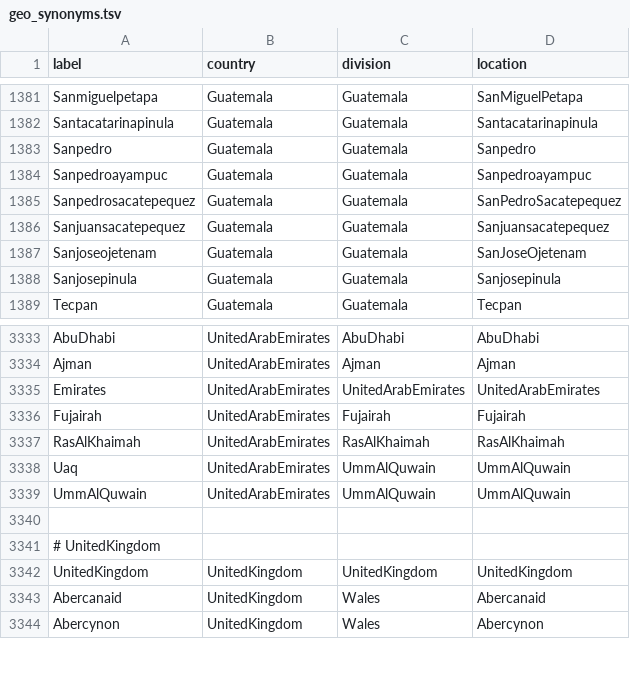
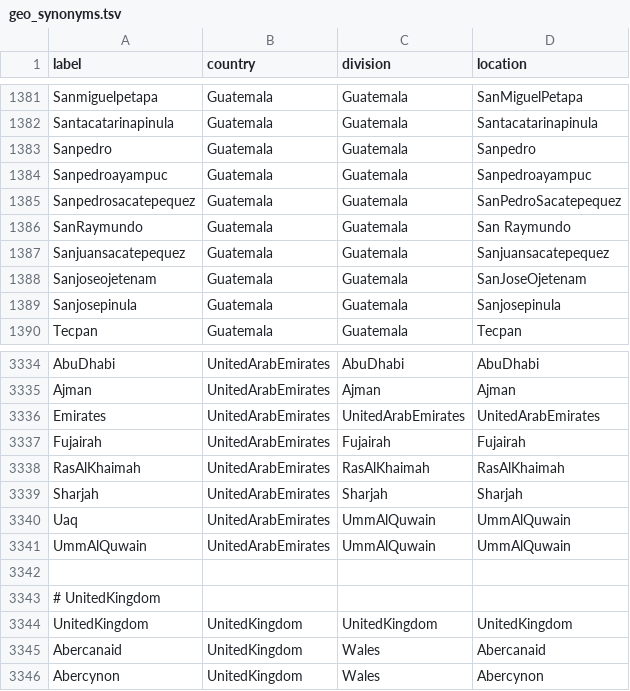
Before and after one commit to nextstrain/fauna, a TSV file: source-data/geo_synonyms.tsv, drawn as a sheet; only a part is shown, gaps mark what is left out.

Commit message:
Updated geo_synonyms, flu_fix_location_label, flu_strain_name_fix

```diff
--- a/source-data/geo_synonyms.tsv
+++ b/source-data/geo_synonyms.tsv
@@ -1385,2 +1385,3 @@ Sanpedroayampuc	Guatemala	Guatemala	Sanpedroayampuc
 Sanpedrosacatepequez	Guatemala	Guatemala	SanPedroSacatepequez
+SanRaymundo	Guatemala	Guatemala	San Raymundo
 Sanjuansacatepequez	Guatemala	Guatemala	Sanjuansacatepequez
@@ -3337,2 +3338,3 @@ Fujairah	UnitedArabEmirates	Fujairah	Fujairah
 RasAlKhaimah	UnitedArabEmirates	RasAlKhaimah	RasAlKhaimah
+Sharjah	UnitedArabEmirates	Sharjah	Sharjah
 Uaq	UnitedArabEmirates	UmmAlQuwain	UmmAlQuwain
```
Also changed, not shown: source-data/flu_fix_location_label.tsv, 1 other file.
